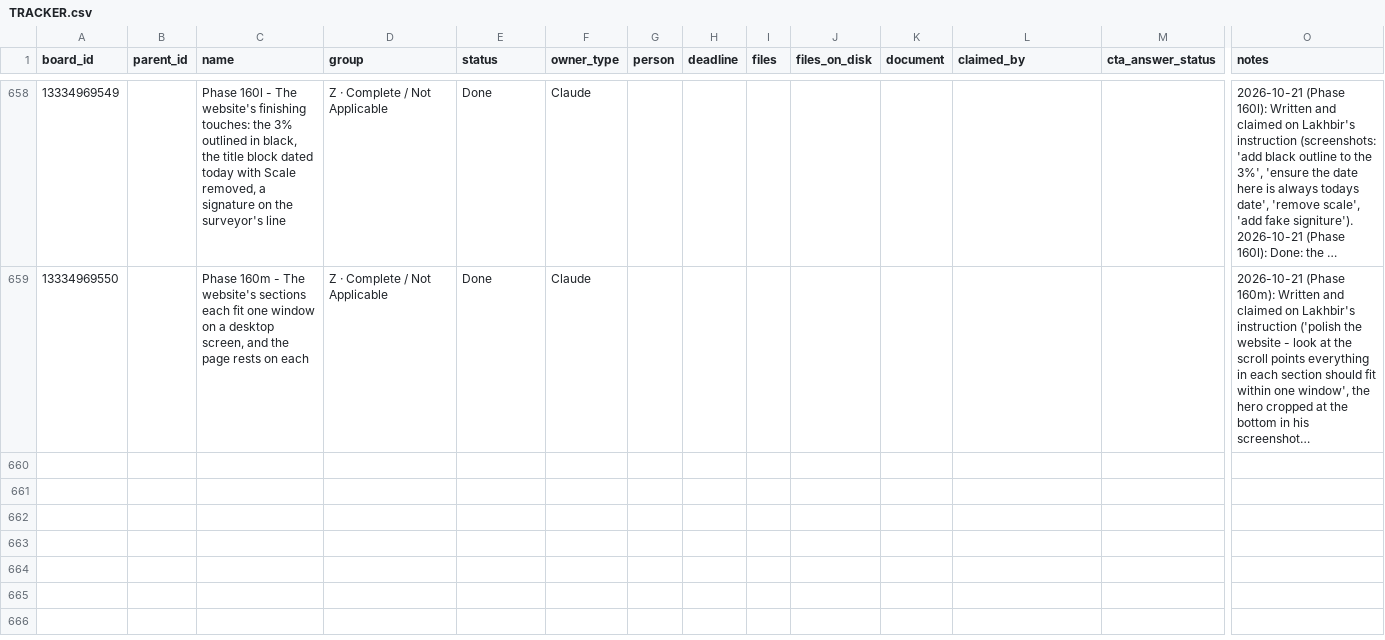
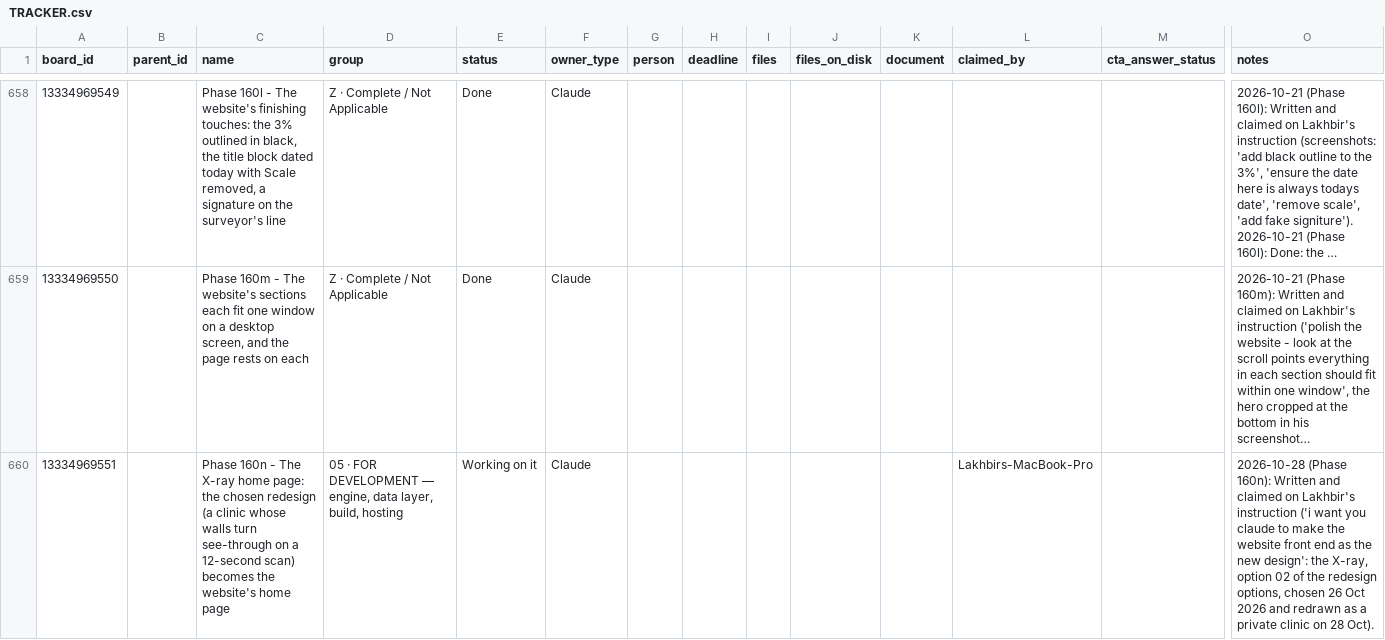
Before and after one commit to ldhillonaqlios/caprebate, a CSV file: Caprebate/00-START-HERE/hub/TRACKER.csv, drawn as a sheet; only a part is shown, gaps mark what is left out; long unchanged cells end in …; rows hold the shown columns only; the diff names each change by its address in the sheet, - before the commit and + after, or states it on an @@ line.

```diff
--- a/Caprebate/00-START-HERE/hub/TRACKER.csv
+++ b/Caprebate/00-START-HERE/hub/TRACKER.csv
+row 660: 13334969551 |  | Phase 160n - The X-ray home page: the chosen redesign (a clinic whose walls turn see-through on a 12-second scan) becomes the website's home page | 05 · FOR DEVELOPMENT — engine, data layer, build, hosting | Working on it | Claude |  |  |  |  |  | Lakhbirs-MacBook-Pro |  | 2026-10-28 (Phase 160n): Written and claimed on Lakhbir's instruction ('i want you claude to make the website front end as the new design': the X-ray, option 02 of the redesign options, chosen 26 Oct 2026 and redrawn as a private clinic on 28 Oct).
```
Also changed, not shown: 3 other files.
